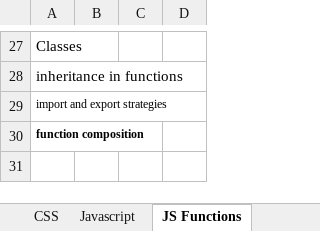
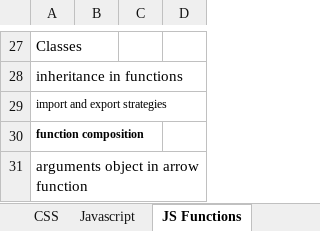
Before and after one commit to VamsiKrishnaMyneni/preparation-guide, an Excel workbook: PrepGuide-FrontEnd.xlsx, sheet JS Functions, drawn as a sheet; only a part is shown, gaps mark what is left out; values as stored, in another font and other column widths than the file's, no borders; the diff names each change by its address in the sheet, - before the commit and + after, or states it on an @@ line.

Commit message:
prep guide

```diff
--- a/PrepGuide-FrontEnd.xlsx (sheet JS Functions)
+++ b/PrepGuide-FrontEnd.xlsx (sheet JS Functions)
+row 31: arguments object in arrow function
```
